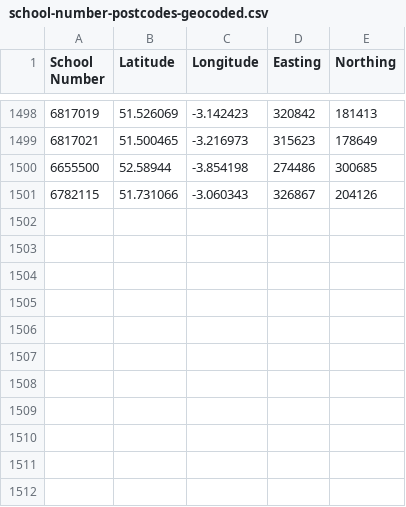
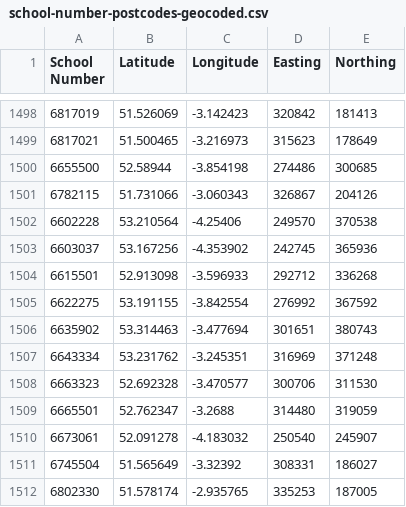
Before and after one commit to tomwhite/leveltheplayingfield, a CSV file: data/geo/school-number-postcodes-geocoded.csv, drawn as a sheet; only a part is shown, gaps mark what is left out.

Commit message:
Find geocodes for new schools

```diff
--- a/data/geo/school-number-postcodes-geocoded.csv
+++ b/data/geo/school-number-postcodes-geocoded.csv
@@ -1501 +1501,12 @@
 "6782115",51.731066,-3.060343,326867,204126
+"6602228",53.210564,-4.25406,249570,370538
+"6603037",53.167256,-4.353902,242745,365936
+"6615501",52.913098,-3.596933,292712,336268
+"6622275",53.191155,-3.842554,276992,367592
+"6635902",53.314463,-3.477694,301651,380743
+"6643334",53.231762,-3.245351,316969,371248
+"6663323",52.692328,-3.470577,300706,311530
+"6665501",52.762347,-3.2688,314480,319059
+"6673061",52.091278,-4.183032,250540,245907
+"6745504",51.565649,-3.32392,308331,186027
+"6802330",51.578174,-2.935765,335253,187005
```
Also changed, not shown: data/geo/school-number-postcodes.csv, 1 other file.
